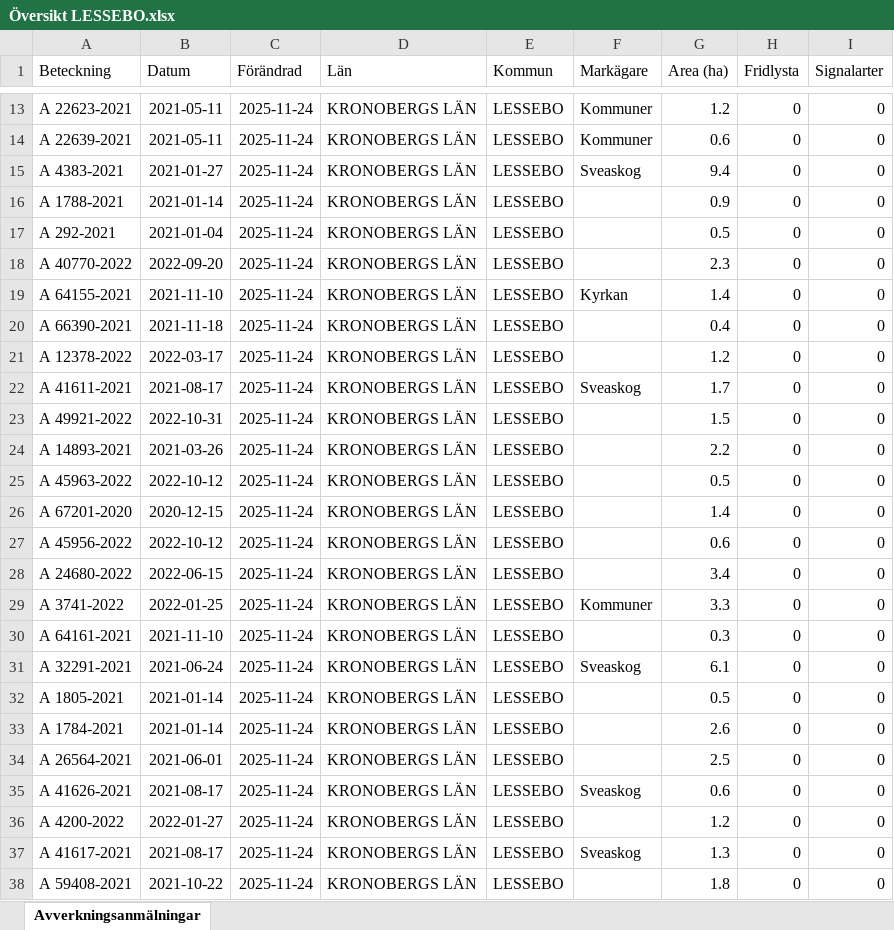
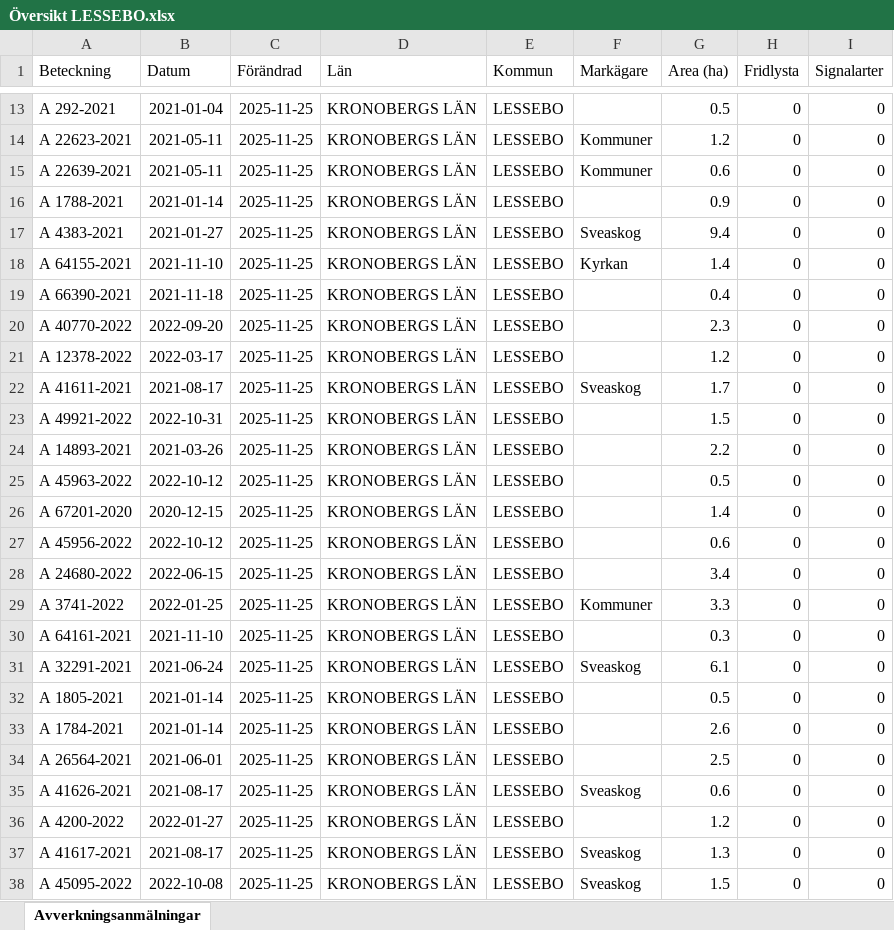
Before and after one commit to klasma/Logging_0761, an Excel workbook: Översikt LESSEBO.xlsx, sheet Avverkningsanmälningar, drawn as a sheet; only a part is shown, gaps mark what is left out; values as stored, in another font and other column widths than the file's, no borders; the diff covers the shown part only; the diff names each change by its address in the sheet, - before the commit and + after, or states it on an @@ line.

```diff
--- a/Översikt LESSEBO.xlsx (sheet Avverkningsanmälningar)
+++ b/Översikt LESSEBO.xlsx (sheet Avverkningsanmälningar)
-A13 (Beteckning): A 22623-2021
+A13 (Beteckning): A 292-2021
-B13 (Datum): 2021-05-11
+B13 (Datum): 2021-01-04
-C13:C38 (Förändrad): 2025-11-24
+C13:C38 (Förändrad): 2025-11-25
-F13 (Markägare): Kommuner
+F13 (Markägare): (empty)
-G13 (Area (ha)): 1.2
+G13 (Area (ha)): 0.5
-A14 (Beteckning): A 22639-2021
+A14 (Beteckning): A 22623-2021
-G14 (Area (ha)): 0.6
+G14 (Area (ha)): 1.2
-A15 (Beteckning): A 4383-2021
+A15 (Beteckning): A 22639-2021
-B15 (Datum): 2021-01-27
+B15 (Datum): 2021-05-11
-F15 (Markägare): Sveaskog
+F15 (Markägare): Kommuner
-G15 (Area (ha)): 9.4
+G15 (Area (ha)): 0.6
-A17 (Beteckning): A 292-2021
+A17 (Beteckning): A 4383-2021
-B17 (Datum): 2021-01-04
+B17 (Datum): 2021-01-27
-F17 (Markägare): (empty)
+F17 (Markägare): Sveaskog
-G17 (Area (ha)): 0.5
+G17 (Area (ha)): 9.4
-A18 (Beteckning): A 40770-2022
+A18 (Beteckning): A 64155-2021
-B18 (Datum): 2022-09-20
+B18 (Datum): 2021-11-10
-F18 (Markägare): (empty)
+F18 (Markägare): Kyrkan
-G18 (Area (ha)): 2.3
+G18 (Area (ha)): 1.4
-A19 (Beteckning): A 64155-2021
+A19 (Beteckning): A 66390-2021
-B19 (Datum): 2021-11-10
+B19 (Datum): 2021-11-18
-F19 (Markägare): Kyrkan
+F19 (Markägare): (empty)
-G19 (Area (ha)): 1.4
+G19 (Area (ha)): 0.4
-A20 (Beteckning): A 66390-2021
+A20 (Beteckning): A 40770-2022
-B20 (Datum): 2021-11-18
+B20 (Datum): 2022-09-20
-G20 (Area (ha)): 0.4
+G20 (Area (ha)): 2.3
-A38 (Beteckning): A 59408-2021
+A38 (Beteckning): A 45095-2022
-B38 (Datum): 2021-10-22
+B38 (Datum): 2022-10-08
-F38 (Markägare): (empty)
+F38 (Markägare): Sveaskog
-G38 (Area (ha)): 1.8
+G38 (Area (ha)): 1.5
```
Also changed, not shown: 1088 edited cells elsewhere in this sheet, artfynd/A 37936-2021 artfynd.xlsx, artfynd/A 52540-2025 artfynd.xlsx, 44 other files.
